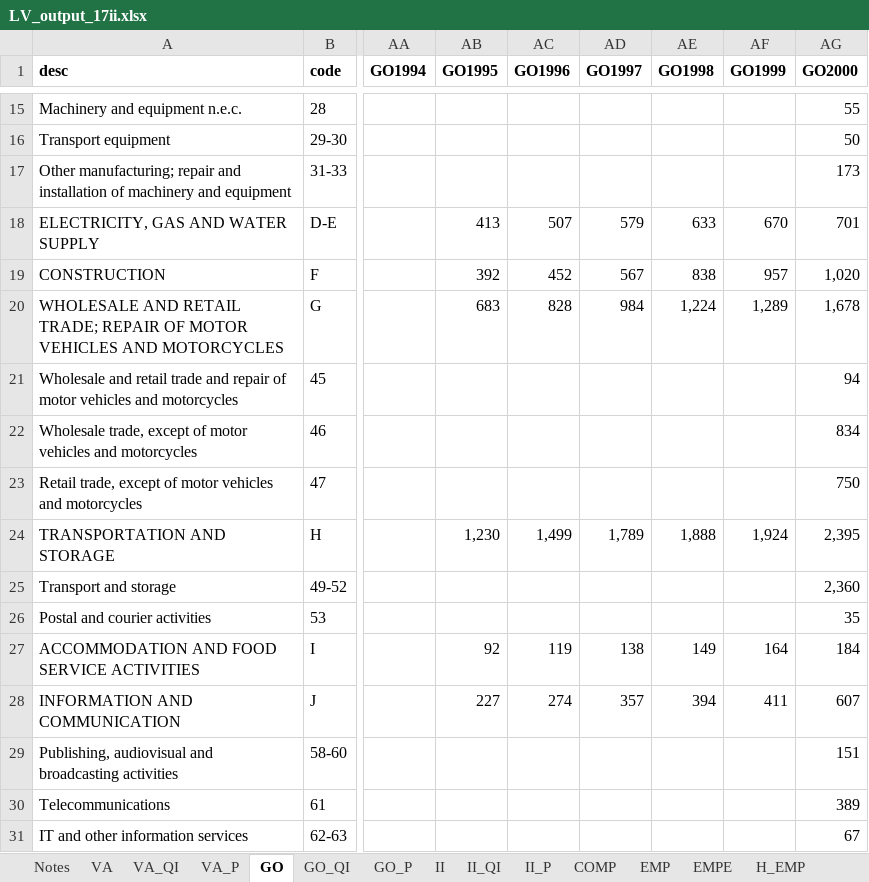
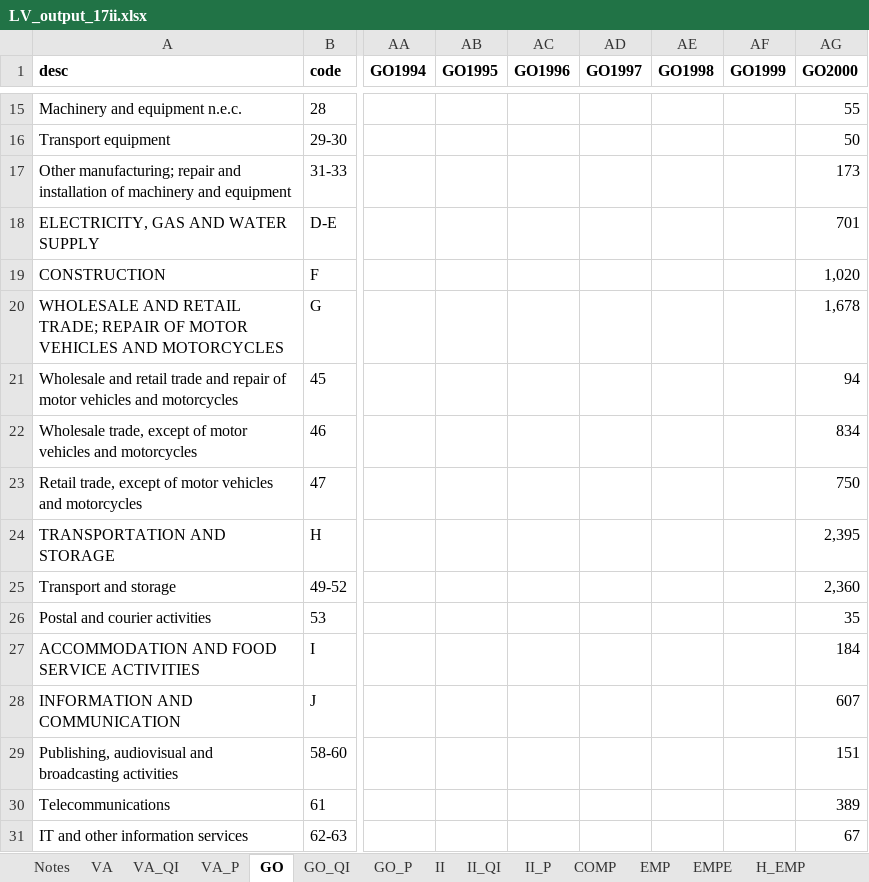
Before and after one commit to erikmnielsen/Speciale-oecon, an Excel workbook: Data/LV_output_17ii.xlsx, sheet GO, drawn as a sheet; only a part is shown, gaps mark what is left out; values as stored, in another font and other column widths than the file's, no borders; the diff covers the shown part only; the diff names each change by its address in the sheet, - before the commit and + after, or states it on an @@ line.

```diff
--- a/Data/LV_output_17ii.xlsx (sheet GO)
+++ b/Data/LV_output_17ii.xlsx (sheet GO)
-AB18 (GO1995): 413
+AB18 (GO1995): (empty)
-AC18 (GO1996): 507
+AC18 (GO1996): (empty)
-AD18 (GO1997): 579
+AD18 (GO1997): (empty)
-AE18 (GO1998): 633
+AE18 (GO1998): (empty)
-AF18 (GO1999): 670
+AF18 (GO1999): (empty)
-AB19 (GO1995): 392
+AB19 (GO1995): (empty)
-AC19 (GO1996): 452
+AC19 (GO1996): (empty)
-AD19 (GO1997): 567
+AD19 (GO1997): (empty)
-AE19 (GO1998): 838
+AE19 (GO1998): (empty)
-AF19 (GO1999): 957
+AF19 (GO1999): (empty)
-AB20 (GO1995): 683
+AB20 (GO1995): (empty)
-AC20 (GO1996): 828
+AC20 (GO1996): (empty)
-AD20 (GO1997): 984
+AD20 (GO1997): (empty)
-AE20 (GO1998): 1,224
+AE20 (GO1998): (empty)
-AF20 (GO1999): 1,289
+AF20 (GO1999): (empty)
-AB24 (GO1995): 1,230
+AB24 (GO1995): (empty)
-AC24 (GO1996): 1,499
+AC24 (GO1996): (empty)
-AD24 (GO1997): 1,789
+AD24 (GO1997): (empty)
-AE24 (GO1998): 1,888
+AE24 (GO1998): (empty)
-AF24 (GO1999): 1,924
+AF24 (GO1999): (empty)
-AB27 (GO1995): 92
+AB27 (GO1995): (empty)
-AC27 (GO1996): 119
+AC27 (GO1996): (empty)
-AD27 (GO1997): 138
+AD27 (GO1997): (empty)
-AE27 (GO1998): 149
+AE27 (GO1998): (empty)
-AF27 (GO1999): 164
+AF27 (GO1999): (empty)
-AB28 (GO1995): 227
+AB28 (GO1995): (empty)
-AC28 (GO1996): 274
+AC28 (GO1996): (empty)
-AD28 (GO1997): 357
+AD28 (GO1997): (empty)
-AE28 (GO1998): 394
+AE28 (GO1998): (empty)
-AF28 (GO1999): 411
+AF28 (GO1999): (empty)
```
Also changed, not shown: 85 edited cells elsewhere in this sheet, Data/DK_output_17ii.xlsx, Data/FR_output_17ii.xlsx, 5 other files.
